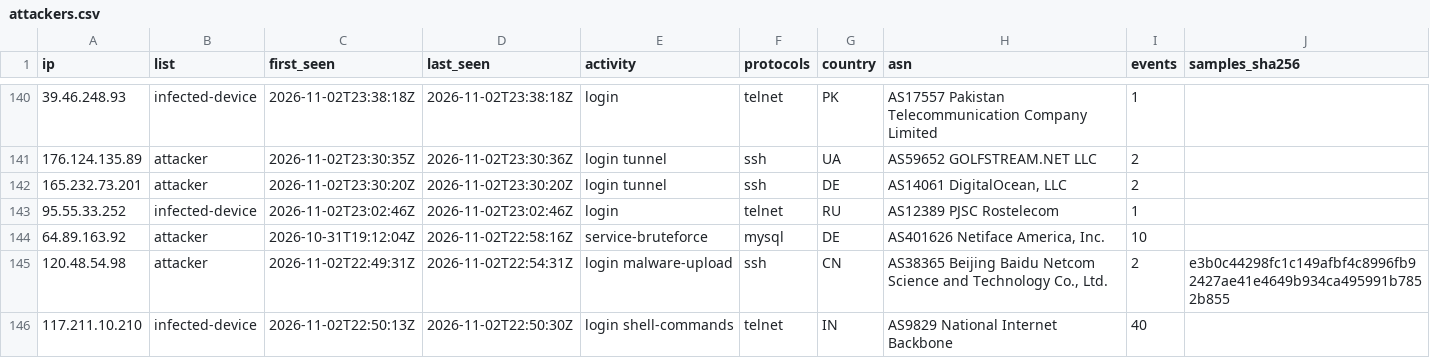
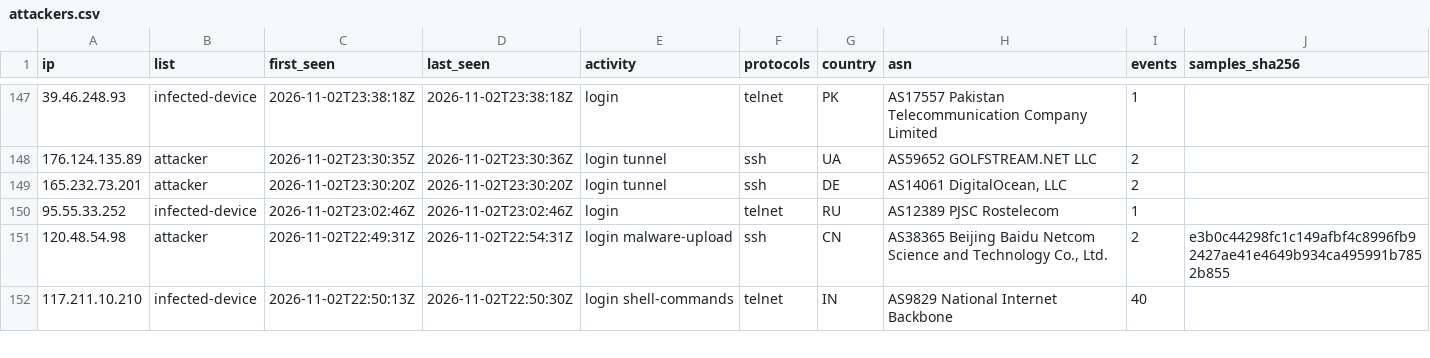
Before and after one commit to 0x1-so/honeypot-blocklist, a CSV file: attackers.csv, drawn as a sheet; only a part is shown, gaps mark what is left out; removed rows and columns are numbered as before the commit, all else as after; the diff covers the shown part only; the diff names each change by its address in the sheet, - before the commit and + after, or states it on an @@ line.

Commit message:
feed: 699 attackers, 573 infected devices (2026-11-03T17:01:32Z)

```diff
--- a/attackers.csv
+++ b/attackers.csv
-row 144: 64.89.163.92 | attacker | 2026-10-31T19:12:04Z | 2026-11-02T22:58:16Z | service-bruteforce | mysql | DE | AS401626 Netiface America, Inc. | 10
```
Also changed, not shown: 14 added rows and 7 removed rows elsewhere in this file, 5 other files.
